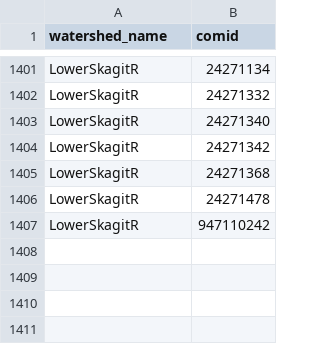
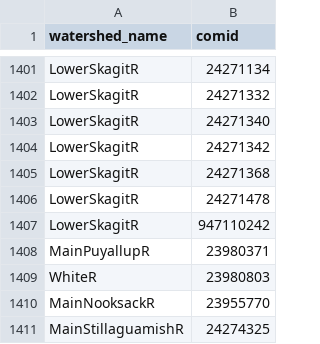
Before and after one commit to USEPA/RBEROSTV2D, a CSV file: RBEROST-Pacific/Preprocessing/Inputs/01_Preprocessing_Terminal_COMID.csv, drawn as a sheet; only a part is shown, gaps mark what is left out.

Commit message:
Added watershed segments

```diff
--- a/RBEROST-Pacific/Preprocessing/Inputs/01_Preprocessing_Terminal_COMID.csv
+++ b/RBEROST-Pacific/Preprocessing/Inputs/01_Preprocessing_Terminal_COMID.csv
@@ -1407 +1407,5 @@ LowerSkagitR,24271478
 LowerSkagitR,947110242
+MainPuyallupR,23980371
+WhiteR,23980803
+MainNooksackR,23955770
+MainStillaguamishR,24274325
```
